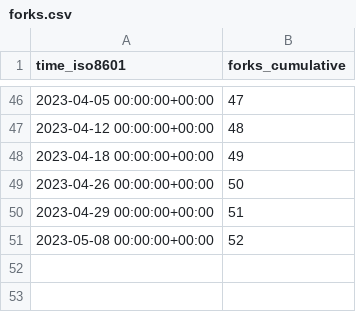
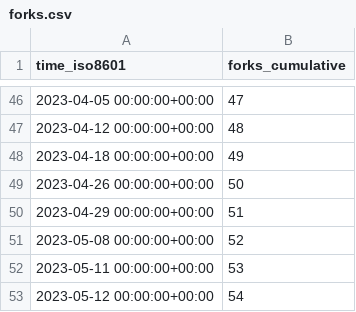
Before and after one commit to mk1121/idurar-erp-crm, a CSV file: idurar/idurar-erp-crm/ghrs-data/forks.csv, drawn as a sheet; only a part is shown, gaps mark what is left out.

```diff
--- a/idurar/idurar-erp-crm/ghrs-data/forks.csv
+++ b/idurar/idurar-erp-crm/ghrs-data/forks.csv
@@ -51 +51,3 @@ time_iso8601,forks_cumulative
 2023-05-08 00:00:00+00:00,52
+2023-05-11 00:00:00+00:00,53
+2023-05-12 00:00:00+00:00,54
```
Also changed, not shown: idurar/idurar-erp-crm/ghrs-data/stargazers.csv.
